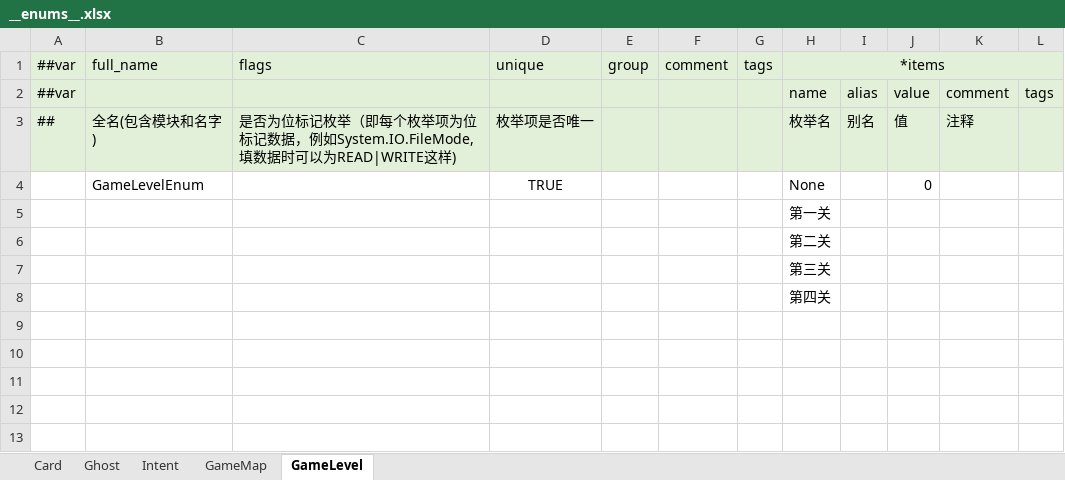
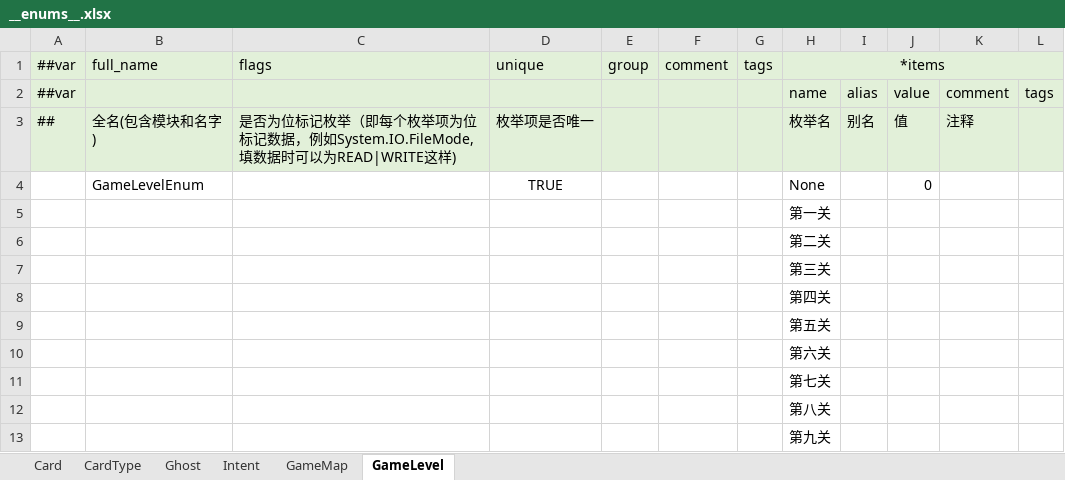
Before and after one commit to Unity-Devlop/GGJ2026, an Excel workbook: Configs/source/Datas/__enums__.xlsx, sheet GameLevel, drawn as a sheet; values as stored, in another font and other column widths than the file's, no borders; the diff names each change by its address in the sheet, - before the commit and + after, or states it on an @@ line.

```diff
--- a/Configs/source/Datas/__enums__.xlsx (sheet GameLevel)
+++ b/Configs/source/Datas/__enums__.xlsx (sheet GameLevel)
+sheet tab: CardType
+row 9:  |  |  |  |  |  |  | 第五关
+row 10:  |  |  |  |  |  |  | 第六关
+row 11:  |  |  |  |  |  |  | 第七关
+row 12:  |  |  |  |  |  |  | 第八关
+row 13:  |  |  |  |  |  |  | 第九关
```
Also changed, not shown: sheet Card, Configs/source/Datas/card.xlsx.
